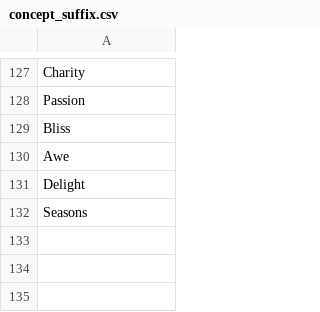
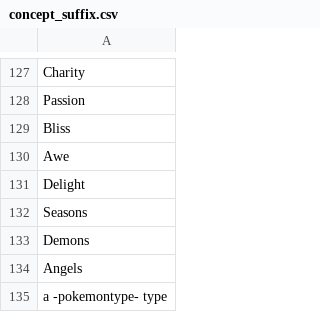
Before and after one commit to AIrjen/OneButtonPrompt, a CSV file: csvfiles/concept_suffix.csv, drawn as a sheet; only a part is shown, gaps mark what is left out; the diff names each change by its address in the sheet, - before the commit and + after, or states it on an @@ line.

```diff
--- a/csvfiles/concept_suffix.csv
+++ b/csvfiles/concept_suffix.csv
+row 133: Demons
+row 134: Angels
+row 135: a -pokemontype- type
```
Also changed, not shown: csvfiles/config/default_config.csv, csvfiles/jobs.csv, 3 other files.
